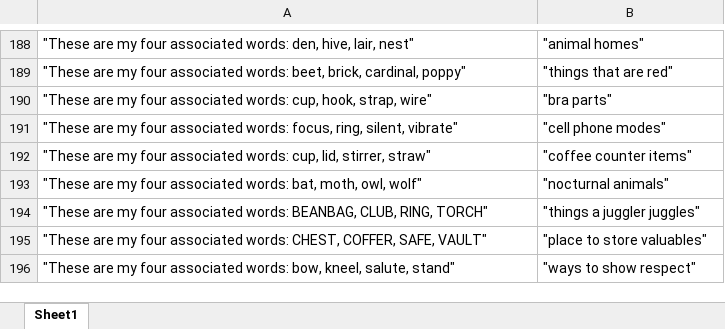
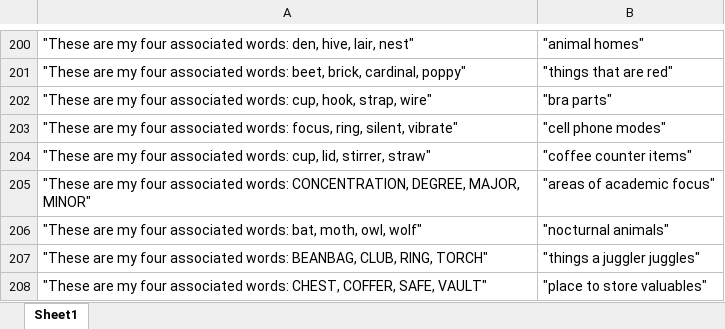
Before and after one commit to artijain3/NYT-Connections, an Excel workbook: original_dataset.xlsx, sheet Sheet1, drawn as a sheet; only a part is shown, gaps mark what is left out; the shorter side is filled out with more unchanged rows; values as stored, in another font and other column widths than the file's, no borders; the diff covers the shown part only; the diff names each change by its address in the sheet, - before the commit and + after, or states it on an @@ line.

```diff
--- a/original_dataset.xlsx (sheet Sheet1)
+++ b/original_dataset.xlsx (sheet Sheet1)
+row 205: "These are my four associated words: CONCENTRATION, DEGREE, MAJOR, MINOR" | "areas of academic focus"
```
Also changed, not shown: 18 added rows and 11 edited cells elsewhere in this sheet.
